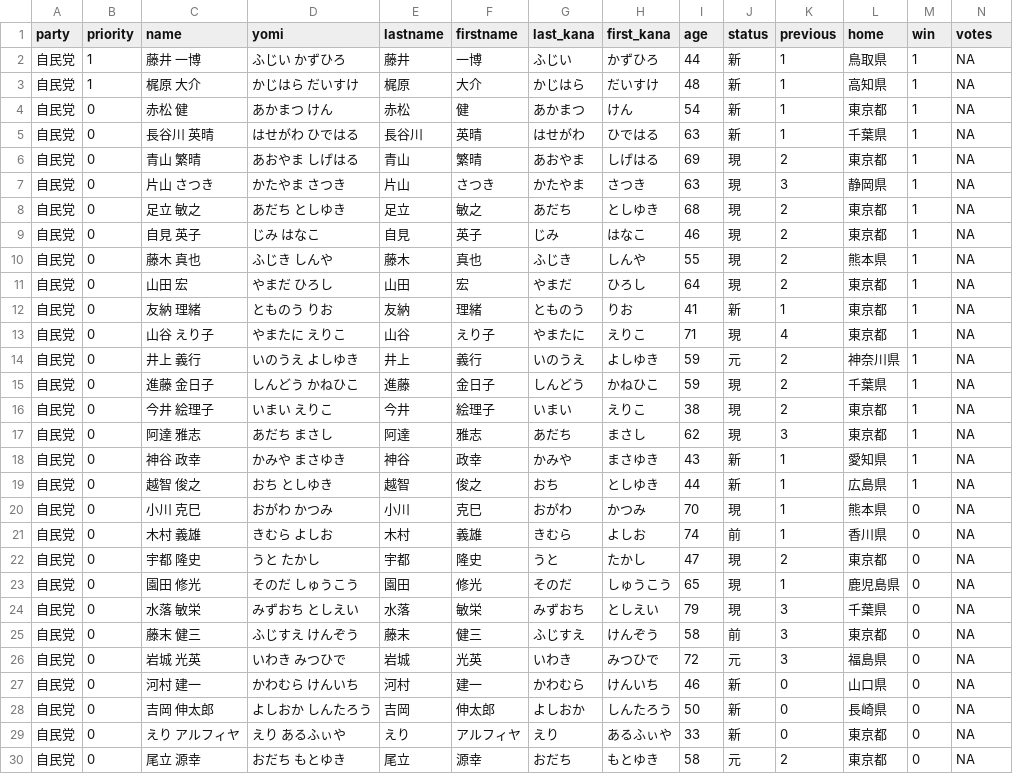
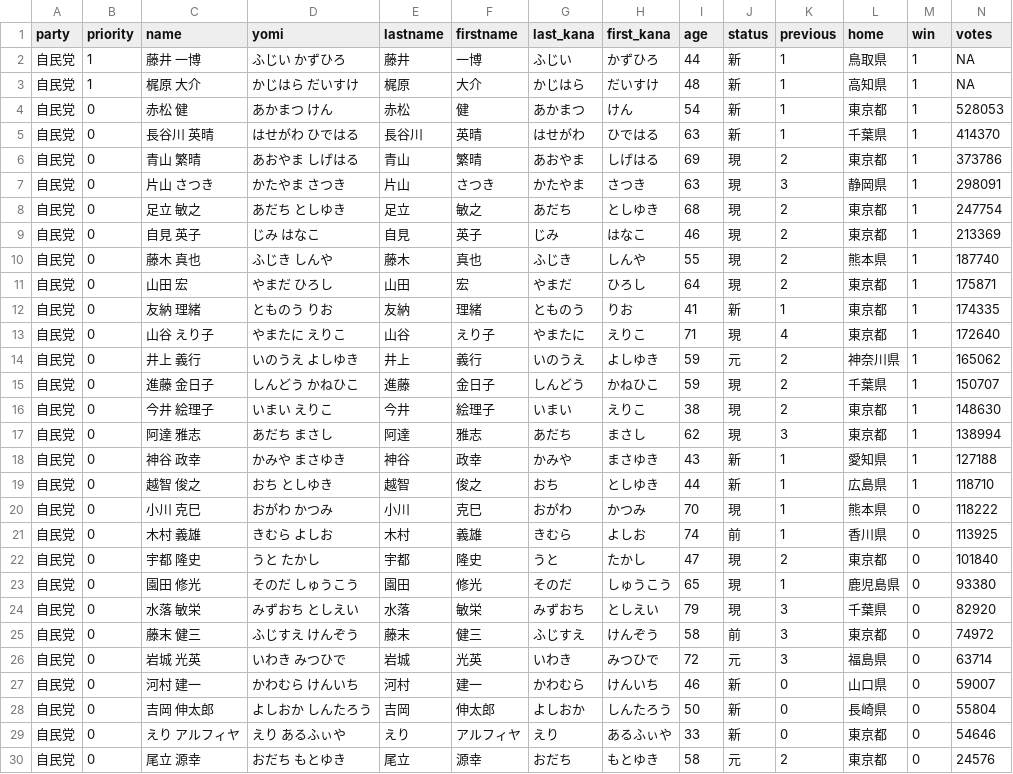
Before and after one commit to yukiyanai/yukiyanai.github.io, a CSV file: jp/resources/data/hc2022_pr_candidates.csv, drawn as a sheet; only a part is shown; the diff covers the shown part only.

Commit message:
fix hc 2022 data

```diff
--- a/jp/resources/data/hc2022_pr_candidates.csv
+++ b/jp/resources/data/hc2022_pr_candidates.csv
@@ -3,28 +3,28 @@ party,priority,name,yomi,lastname,firstname,last_kana,first_kana,age,status,prev
 自民党,1,梶原 大介,かじはら だいすけ,梶原,大介,かじはら,だいすけ,48,新,1,高知県,1,NA
-自民党,0,赤松 健,あかまつ けん,赤松,健,あかまつ,けん,54,新,1,東京都,1,NA
-自民党,0,長谷川 英晴,はせがわ ひではる,長谷川,英晴,はせがわ,ひではる,63,新,1,千葉県,1,NA
-自民党,0,青山 繁晴,あおやま しげはる,青山,繁晴,あおやま,しげはる,69,現,2,東京都,1,NA
-自民党,0,片山 さつき,かたやま さつき,片山,さつき,かたやま,さつき,63,現,3,静岡県,1,NA
-自民党,0,足立 敏之,あだち としゆき,足立,敏之,あだち,としゆき,68,現,2,東京都,1,NA
-自民党,0,自見 英子,じみ はなこ,自見,英子,じみ,はなこ,46,現,2,東京都,1,NA
-自民党,0,藤木 真也,ふじき しんや,藤木,真也,ふじき,しんや,55,現,2,熊本県,1,NA
-自民党,0,山田 宏,やまだ ひろし,山田,宏,やまだ,ひろし,64,現,2,東京都,1,NA
-自民党,0,友納 理緒,とものう りお,友納,理緒,とものう,りお,41,新,1,東京都,1,NA
-自民党,0,山谷 えり子,やまたに えりこ,山谷,えり子,やまたに,えりこ,71,現,4,東京都,1,NA
-自民党,0,井上 義行,いのうえ よしゆき,井上,義行,いのうえ,よしゆき,59,元,2,神奈川県,1,NA
-自民党,0,進藤 金日子,しんどう かねひこ,進藤,金日子,しんどう,かねひこ,59,現,2,千葉県,1,NA
-自民党,0,今井 絵理子,いまい えりこ,今井,絵理子,いまい,えりこ,38,現,2,東京都,1,NA
-自民党,0,阿達 雅志,あだち まさし,阿達,雅志,あだち,まさし,62,現,3,東京都,1,NA
-自民党,0,神谷 政幸,かみや まさゆき,神谷,政幸,かみや,まさゆき,43,新,1,愛知県,1,NA
-自民党,0,越智 俊之,おち としゆき,越智,俊之,おち,としゆき,44,新,1,広島県,1,NA
-自民党,0,小川 克巳,おがわ かつみ,小川,克巳,おがわ,かつみ,70,現,1,熊本県,0,NA
-自民党,0,木村 義雄,きむら よしお,木村,義雄,きむら,よしお,74,前,1,香川県,0,NA
-自民党,0,宇都 隆史,うと たかし,宇都,隆史,うと,たかし,47,現,2,東京都,0,NA
-自民党,0,園田 修光,そのだ しゅうこう,園田,修光,そのだ,しゅうこう,65,現,1,鹿児島県,0,NA
-自民党,0,水落 敏栄,みずおち としえい,水落,敏栄,みずおち,としえい,79,現,3,千葉県,0,NA
-自民党,0,藤末 健三,ふじすえ けんぞう,藤末,健三,ふじすえ,けんぞう,58,前,3,東京都,0,NA
-自民党,0,岩城 光英,いわき みつひで,岩城,光英,いわき,みつひで,72,元,3,福島県,0,NA
-自民党,0,河村 建一,かわむら けんいち,河村,建一,かわむら,けんいち,46,新,0,山口県,0,NA
-自民党,0,吉岡 伸太郎,よしおか しんたろう,吉岡,伸太郎,よしおか,しんたろう,50,新,0,長崎県,0,NA
-自民党,0,えり アルフィヤ,えり あるふぃや,えり,アルフィヤ,えり,あるふぃや,33,新,0,東京都,0,NA
-自民党,0,尾立 源幸,おだち もとゆき,尾立,源幸,おだち,もとゆき,58,元,2,東京都,0,NA
+自民党,0,赤松 健,あかまつ けん,赤松,健,あかまつ,けん,54,新,1,東京都,1,528053
+自民党,0,長谷川 英晴,はせがわ ひではる,長谷川,英晴,はせがわ,ひではる,63,新,1,千葉県,1,414370
+自民党,0,青山 繁晴,あおやま しげはる,青山,繁晴,あおやま,しげはる,69,現,2,東京都,1,373786
+自民党,0,片山 さつき,かたやま さつき,片山,さつき,かたやま,さつき,63,現,3,静岡県,1,298091
+自民党,0,足立 敏之,あだち としゆき,足立,敏之,あだち,としゆき,68,現,2,東京都,1,247754
+自民党,0,自見 英子,じみ はなこ,自見,英子,じみ,はなこ,46,現,2,東京都,1,213369
+自民党,0,藤木 真也,ふじき しんや,藤木,真也,ふじき,しんや,55,現,2,熊本県,1,187740
+自民党,0,山田 宏,やまだ ひろし,山田,宏,やまだ,ひろし,64,現,2,東京都,1,175871
+自民党,0,友納 理緒,とものう りお,友納,理緒,とものう,りお,41,新,1,東京都,1,174335
+自民党,0,山谷 えり子,やまたに えりこ,山谷,えり子,やまたに,えりこ,71,現,4,東京都,1,172640
+自民党,0,井上 義行,いのうえ よしゆき,井上,義行,いのうえ,よしゆき,59,元,2,神奈川県,1,165062
+自民党,0,進藤 金日子,しんどう かねひこ,進藤,金日子,しんどう,かねひこ,59,現,2,千葉県,1,150707
+自民党,0,今井 絵理子,いまい えりこ,今井,絵理子,いまい,えりこ,38,現,2,東京都,1,148630
+自民党,0,阿達 雅志,あだち まさし,阿達,雅志,あだち,まさし,62,現,3,東京都,1,138994
+自民党,0,神谷 政幸,かみや まさゆき,神谷,政幸,かみや,まさゆき,43,新,1,愛知県,1,127188
+自民党,0,越智 俊之,おち としゆき,越智,俊之,おち,としゆき,44,新,1,広島県,1,118710
+自民党,0,小川 克巳,おがわ かつみ,小川,克巳,おがわ,かつみ,70,現,1,熊本県,0,118222
+自民党,0,木村 義雄,きむら よしお,木村,義雄,きむら,よしお,74,前,1,香川県,0,113925
+自民党,0,宇都 隆史,うと たかし,宇都,隆史,うと,たかし,47,現,2,東京都,0,101840
+自民党,0,園田 修光,そのだ しゅうこう,園田,修光,そのだ,しゅうこう,65,現,1,鹿児島県,0,93380
+自民党,0,水落 敏栄,みずおち としえい,水落,敏栄,みずおち,としえい,79,現,3,千葉県,0,82920
+自民党,0,藤末 健三,ふじすえ けんぞう,藤末,健三,ふじすえ,けんぞう,58,前,3,東京都,0,74972
+自民党,0,岩城 光英,いわき みつひで,岩城,光英,いわき,みつひで,72,元,3,福島県,0,63714
+自民党,0,河村 建一,かわむら けんいち,河村,建一,かわむら,けんいち,46,新,0,山口県,0,59007
+自民党,0,吉岡 伸太郎,よしおか しんたろう,吉岡,伸太郎,よしおか,しんたろう,50,新,0,長崎県,0,55804
+自民党,0,えり アルフィヤ,えり あるふぃや,えり,アルフィヤ,えり,あるふぃや,33,新,0,東京都,0,54646
+自民党,0,尾立 源幸,おだち もとゆき,尾立,源幸,おだち,もとゆき,58,元,2,東京都,0,24576
```
Also changed, not shown: 130 edited cells elsewhere in this file, jp/resources/data/hc2022_pr_parties.csv, 1 other file.
